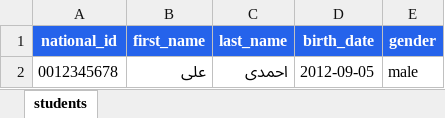
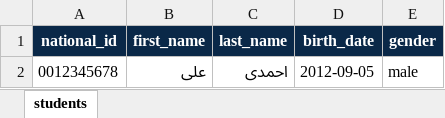
Before and after one commit to leonardo0231/hamamooz-platform, an Excel workbook: Backend/docs/import_templates/students_template.xlsx, sheet students, drawn as a sheet; values as stored, in another font and other column widths than the file's, no borders; the diff names each change by its address in the sheet, - before the commit and + after, or states it on an @@ line.

Commit message:
fix(backend): complete imports and stabilize Docker startup

```diff
--- a/Backend/docs/import_templates/students_template.xlsx (sheet students)
+++ b/Backend/docs/import_templates/students_template.xlsx (sheet students)
-A1:E1 fill: #2563EB
+A1:E1 fill: #0A2848
```
Also changed, not shown: Backend/docs/import_templates/enrollments_template.xlsx, Backend/docs/import_templates/scores_template.xlsx, 17 other files.
